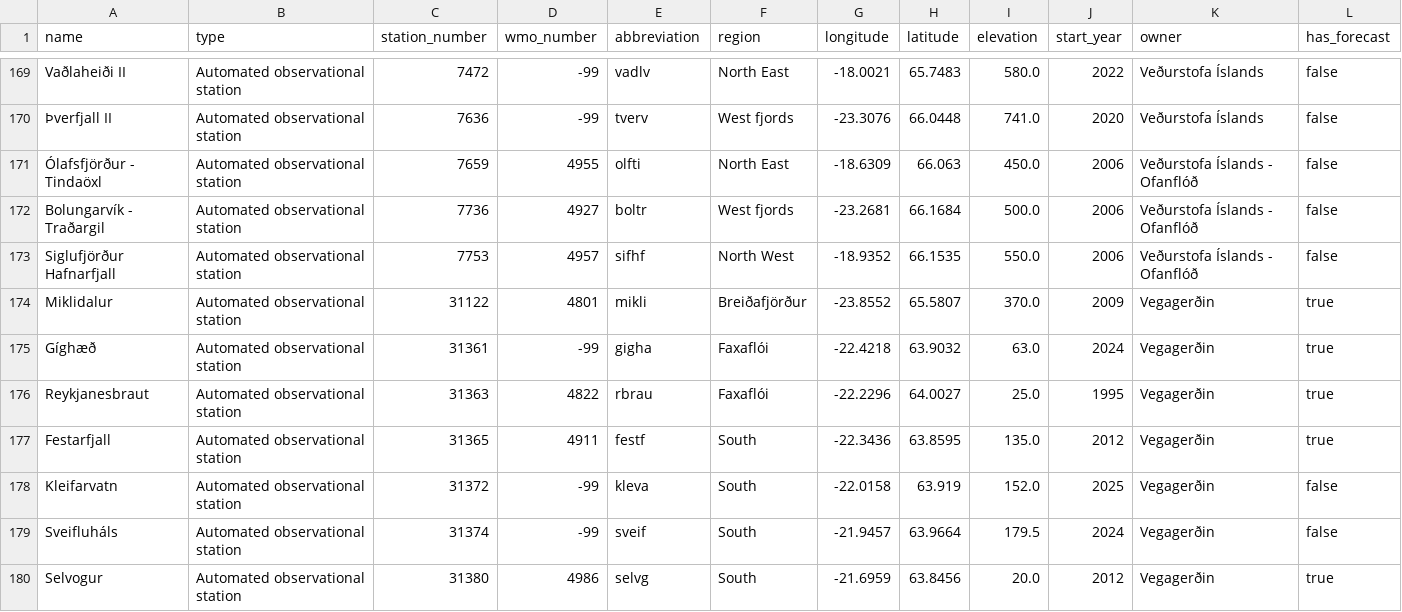
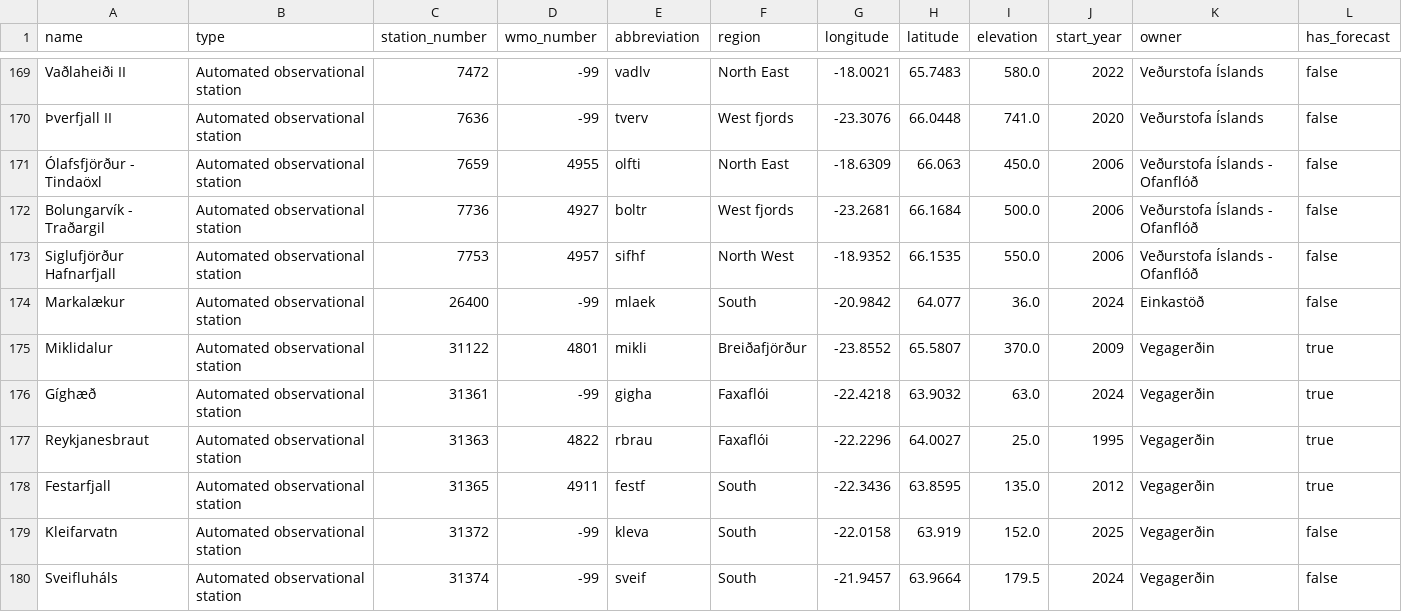
Before and after one commit to flother/weather_stations_iceland, a CSV file: stations.csv, drawn as a sheet; only a part is shown, gaps mark what is left out; the shorter side is filled out with more unchanged rows; the diff names each change by its address in the sheet, - before the commit and + after, or states it on an @@ line.

Commit message:
Update weather stations data
1 station added

  name: Markalækur
  type: Automated observational station
  station_number: 26400
  wmo_number: -99
  abbreviation: mlaek
  region: South
  longitude: -20.9842
  latitude: 64.077
  elevation: 36.0
  start_year: 2024
  owner: Einkastöð
  has_forecast: false

```diff
--- a/stations.csv
+++ b/stations.csv
+row 174: Markalækur | Automated observational station | 26400 | -99 | mlaek | South | -20.9842 | 64.077 | 36.0 | 2024 | Einkastöð | false
```
Also changed, not shown: 1 other file.
